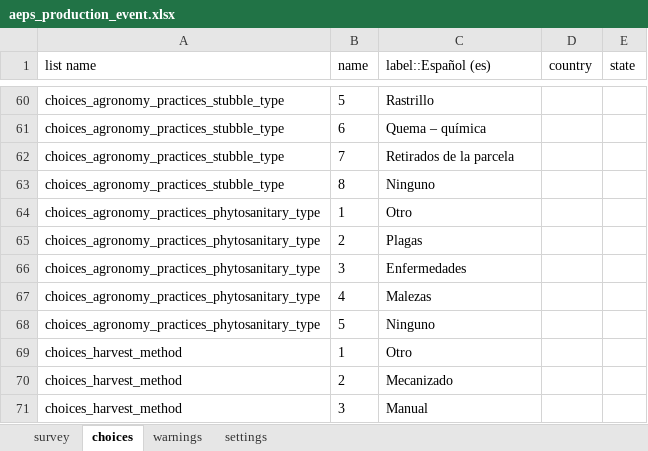
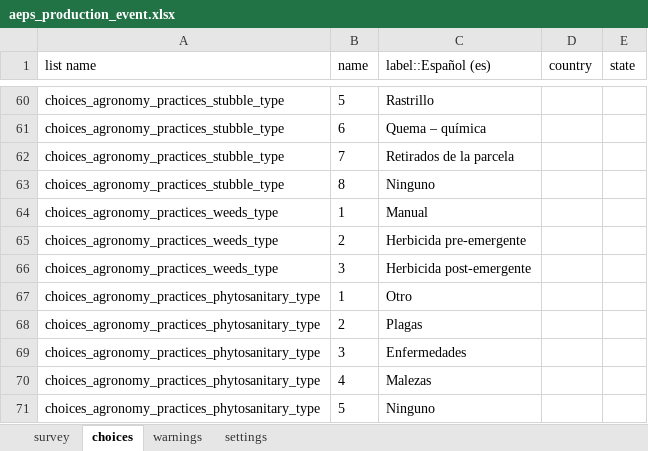
Before and after one commit to CIAT-DAPA/aeps_platform_forms, an Excel workbook: odk/aeps_production_event.xlsx, sheet choices, drawn as a sheet; only a part is shown, gaps mark what is left out; the shorter side is filled out with more unchanged rows; values as stored, in another font and other column widths than the file's, no borders; the diff names each change by its address in the sheet, - before the commit and + after, or states it on an @@ line.

```diff
--- a/odk/aeps_production_event.xlsx (sheet choices)
+++ b/odk/aeps_production_event.xlsx (sheet choices)
+row 64: choices_agronomy_practices_weeds_type | 1 | Manual
+row 65: choices_agronomy_practices_weeds_type | 2 | Herbicida pre-emergente
+row 66: choices_agronomy_practices_weeds_type | 3 | Herbicida post-emergente
```
Also changed, not shown: sheet survey.
